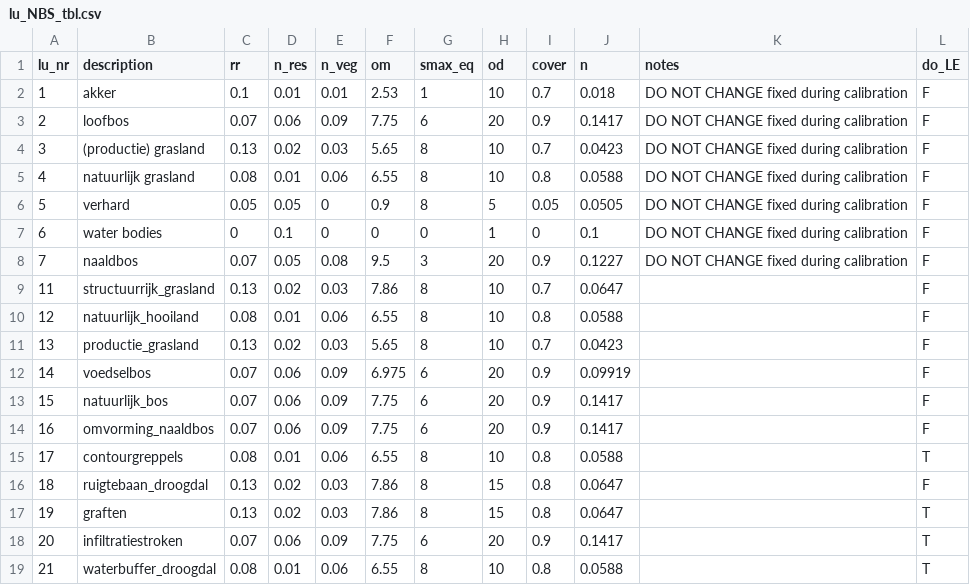
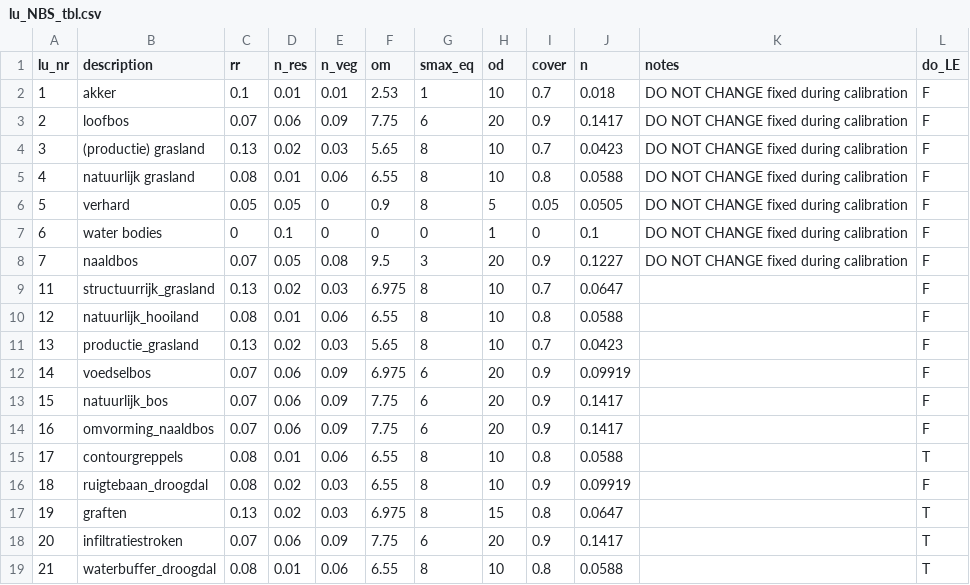
Before and after one commit to mcommelin/Geuldal_NBS_simulations, a CSV file: sources/setup/tables/lu_NBS_tbl.csv, drawn as a sheet.

```diff
--- a/sources/setup/tables/lu_NBS_tbl.csv
+++ b/sources/setup/tables/lu_NBS_tbl.csv
@@ -8,3 +8,3 @@ lu_nr,description,rr,n_res,n_veg,om,smax_eq,od,cover,n,notes,do_LE
 7,naaldbos,0.07,0.05,0.08,9.5,3,20,0.9,0.1227,DO NOT CHANGE fixed during calibration,F
-11,structuurrijk_grasland,0.13,0.02,0.03,7.86,8,10,0.7,0.0647,,F
+11,structuurrijk_grasland,0.13,0.02,0.03,6.975,8,10,0.7,0.0647,,F
 12,natuurlijk_hooiland,0.08,0.01,0.06,6.55,8,10,0.8,0.0588,,F
@@ -15,4 +15,4 @@ lu_nr,description,rr,n_res,n_veg,om,smax_eq,od,cover,n,notes,do_LE
 17,contourgreppels,0.08,0.01,0.06,6.55,8,10,0.8,0.0588,,T
-18,ruigtebaan_droogdal,0.13,0.02,0.03,7.86,8,15,0.8,0.0647,,F
-19,graften,0.13,0.02,0.03,7.86,8,15,0.8,0.0647,,T
+18,ruigtebaan_droogdal,0.08,0.02,0.03,6.55,8,10,0.9,0.09919,,F
+19,graften,0.13,0.02,0.03,6.975,8,15,0.8,0.0647,,T
 20,infiltratiestroken,0.07,0.06,0.09,7.75,6,20,0.9,0.1417,,T
```
Also changed, not shown: 1 other file.
